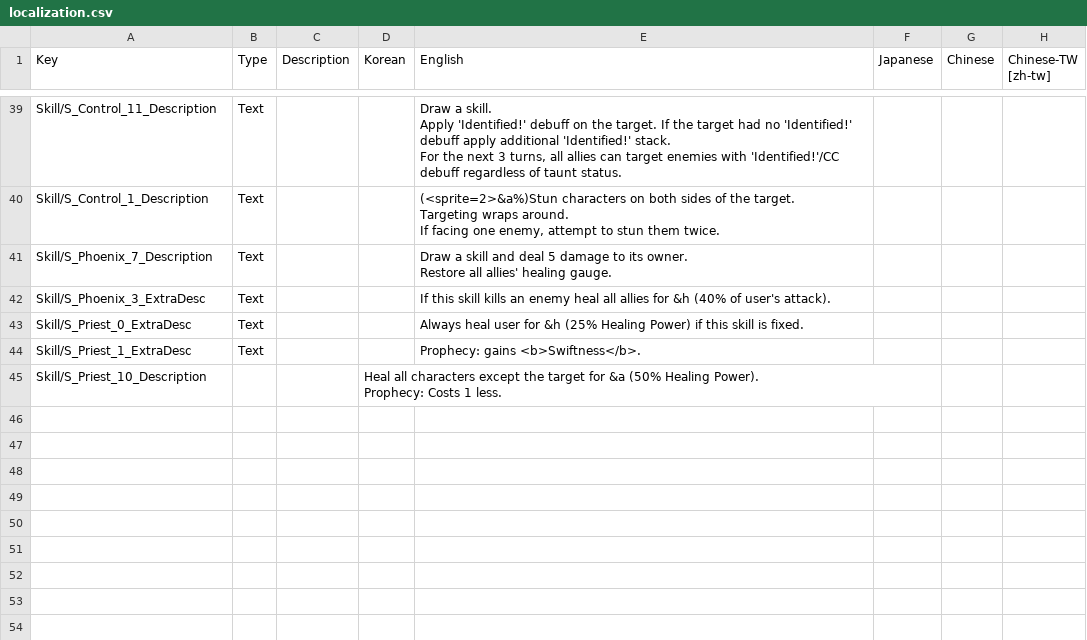
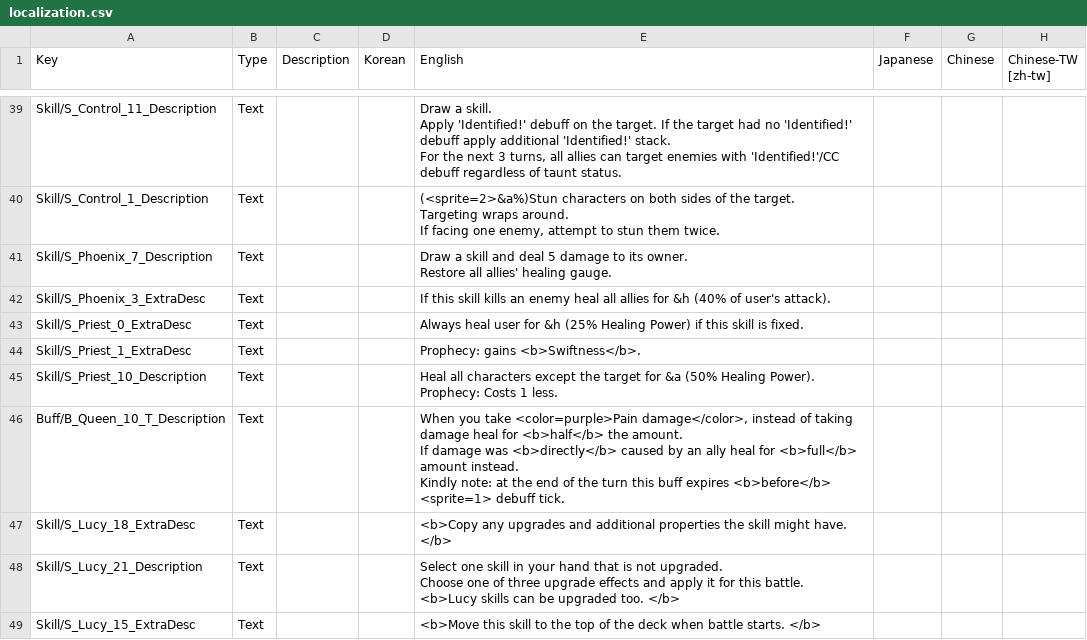
Before and after one commit to Neoshrimp/Jareds-rebalance-mod, a CSV file: src/Character-rebalance/Resources/localization.csv, drawn as a sheet; only a part is shown, gaps mark what is left out.

Commit message:
Finish Lucy skills

```diff
--- a/src/Character-rebalance/Resources/localization.csv
+++ b/src/Character-rebalance/Resources/localization.csv
@@ -89,3 +89,13 @@ Skill/S_Priest_0_ExtraDesc,Text,,,"Always heal user for &h (25% Healing Power) i
 Skill/S_Priest_1_ExtraDesc,Text,,,"Prophecy: gains <b>Swiftness</b>.",,,
-Skill/S_Priest_10_Description,,,"Heal all characters except the target for &a (50% Healing Power).
-Prophecy: Costs 1 less.",,,
+Skill/S_Priest_10_Description,Text,,,"Heal all characters except the target for &a (50% Healing Power).
+Prophecy: Costs 1 less.",,,
+Buff/B_Queen_10_T_Description,Text,,,"When you take <color=purple>Pain damage</color>, instead of taking damage heal for <b>half</b> the amount.
+If damage was <b>directly</b> caused by an ally heal for <b>full</b> amount instead.
+Kindly note: at the end of the turn this buff expires <b>before</b> <sprite=1> debuff tick.",,,
+Skill/S_Lucy_18_ExtraDesc,Text,,,"
+<b>Copy any upgrades and additional properties the skill might have. </b>",,,
+Skill/S_Lucy_21_Description,Text,,,"Select one skill in your hand that is not upgraded.
+Choose one of three upgrade effects and apply it for this battle.
+<b>Lucy skills can be upgraded too. </b>",,,
+Skill/S_Lucy_15_ExtraDesc,Text,,,"
+<b>Move this skill to the top of the deck when battle starts. </b>",,,
```
Also changed, not shown: 3 other files.
